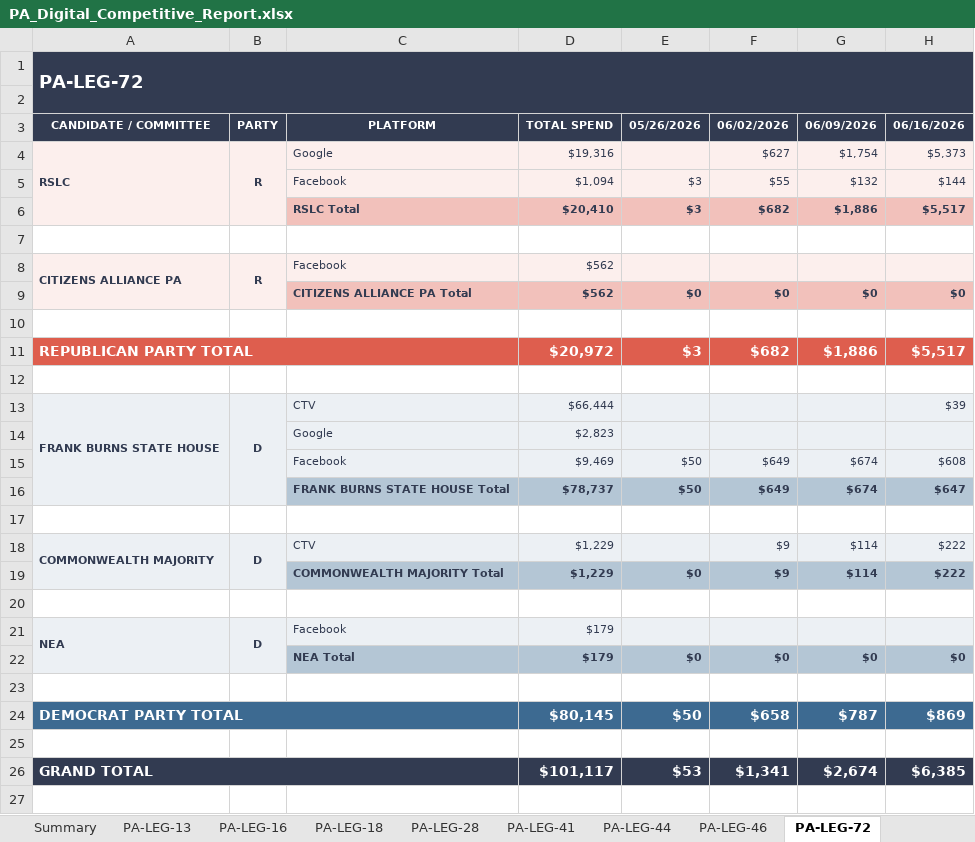
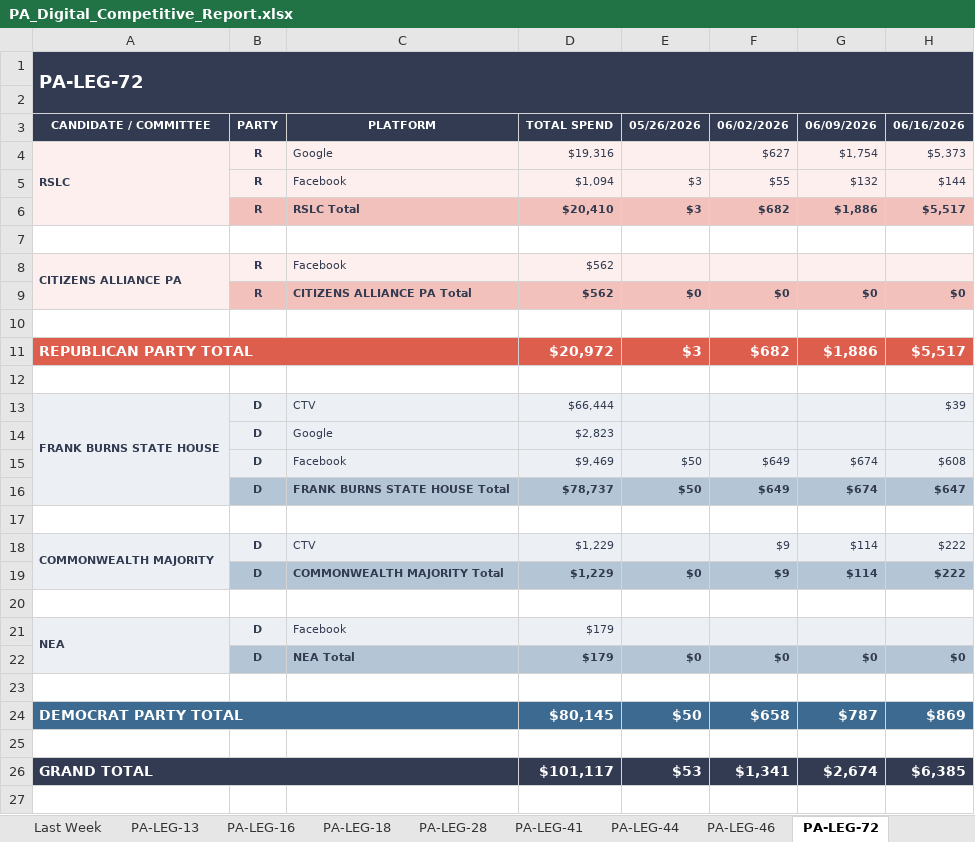
Before and after one commit to ABrauMI/PA-Fund-For-Change-Digicomp, an Excel workbook: reports/PA_Digital_Competitive_Report.xlsx, sheet PA-LEG-72, drawn as a sheet; only a part is shown; values as stored, in another font and other column widths than the file's, no borders; charts and pictures not drawn; the diff names each change by its address in the sheet, - before the commit and + after, or states it on an @@ line.

```diff
--- a/reports/PA_Digital_Competitive_Report.xlsx (sheet PA-LEG-72)
+++ b/reports/PA_Digital_Competitive_Report.xlsx (sheet PA-LEG-72)
+sheet tab: Last Week
-B4:B6 merged
-B5:B6: (empty)
+B5:B6: R
-B6 fill: #FCEFED
+B6 fill: #F2C1BB
-B8:B9 merged
-B9: (empty)
+B9: R
-B9 fill: #FCEFED
+B9 fill: #F2C1BB
-B13:B16 merged
-B14:B16: (empty)
+B14:B16: D
-B16 fill: #ECF0F4
+B16 fill: #B4C6D5
-B18:B19 merged
-B19: (empty)
+B19: D
-B19 fill: #ECF0F4
+B19 fill: #B4C6D5
-B21:B22 merged
-B22: (empty)
+B22: D
-B22 fill: #ECF0F4
+B22 fill: #B4C6D5
```
Also changed, not shown: sheet Summary, sheet PA-STSEN-24, sheet PA-LEG-144, sheet PA-LEG-160, sheet PA-LEG-137, sheet PA-LEG-44, 17 more sheets, formulas that keep their value, charts or pictures, 1 other file.
